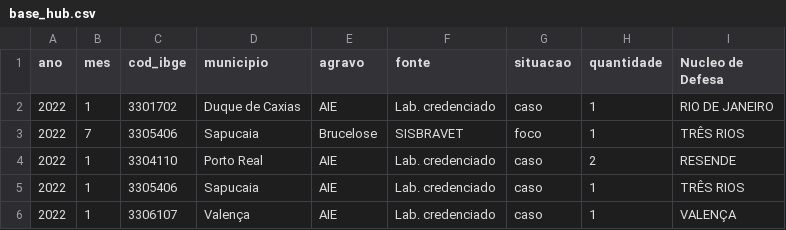
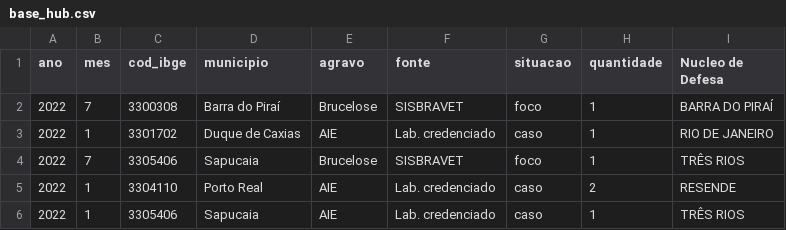
Before and after one commit to apoiocdsa/Boletim-Geoepidemiologico-SEAPPADI-RJ, a CSV file: base_hub.csv, drawn as a sheet; only a part is shown; the shorter side is filled out with more unchanged rows; the diff names each change by its address in the sheet, - before the commit and + after, or states it on an @@ line.

Commit message:
Add files via upload

```diff
--- a/base_hub.csv
+++ b/base_hub.csv
+row 2: 2022 | 7 | 3300308 | Barra do Piraí | Brucelose | SISBRAVET | foco | 1 | BARRA DO PIRAÍ
```
